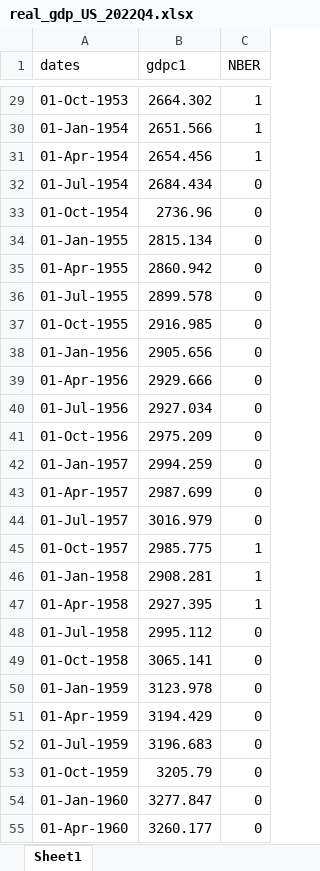
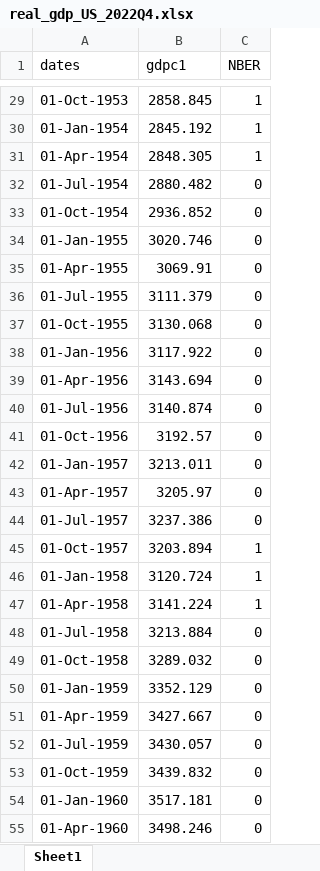
Before and after one commit to 4db83/TSEF-code, an Excel workbook: data/real_gdp_US_2022Q4.xlsx, sheet Sheet1, drawn as a sheet; only a part is shown, gaps mark what is left out; values as stored, in another font and other column widths than the file's, no borders; the diff covers the shown part only; the diff names each change by its address in the sheet, - before the commit and + after, or states it on an @@ line.

```diff
--- a/data/real_gdp_US_2022Q4.xlsx (sheet Sheet1)
+++ b/data/real_gdp_US_2022Q4.xlsx (sheet Sheet1)
-B29 (gdpc1): 2664.302
+B29 (gdpc1): 2858.845
-B30 (gdpc1): 2651.566
+B30 (gdpc1): 2845.192
-B31 (gdpc1): 2654.456
+B31 (gdpc1): 2848.305
-B32 (gdpc1): 2684.434
+B32 (gdpc1): 2880.482
-B33 (gdpc1): 2736.96
+B33 (gdpc1): 2936.852
-B34 (gdpc1): 2815.134
+B34 (gdpc1): 3020.746
-B35 (gdpc1): 2860.942
+B35 (gdpc1): 3069.91
-B36 (gdpc1): 2899.578
+B36 (gdpc1): 3111.379
-B37 (gdpc1): 2916.985
+B37 (gdpc1): 3130.068
-B38 (gdpc1): 2905.656
+B38 (gdpc1): 3117.922
-B39 (gdpc1): 2929.666
+B39 (gdpc1): 3143.694
-B40 (gdpc1): 2927.034
+B40 (gdpc1): 3140.874
-B41 (gdpc1): 2975.209
+B41 (gdpc1): 3192.57
-B42 (gdpc1): 2994.259
+B42 (gdpc1): 3213.011
-B43 (gdpc1): 2987.699
+B43 (gdpc1): 3205.97
-B44 (gdpc1): 3016.979
+B44 (gdpc1): 3237.386
-B45 (gdpc1): 2985.775
+B45 (gdpc1): 3203.894
-B46 (gdpc1): 2908.281
+B46 (gdpc1): 3120.724
-B47 (gdpc1): 2927.395
+B47 (gdpc1): 3141.224
-B48 (gdpc1): 2995.112
+B48 (gdpc1): 3213.884
-B49 (gdpc1): 3065.141
+B49 (gdpc1): 3289.032
-B50 (gdpc1): 3123.978
+B50 (gdpc1): 3352.129
-B51 (gdpc1): 3194.429
+B51 (gdpc1): 3427.667
-B52 (gdpc1): 3196.683
+B52 (gdpc1): 3430.057
-B53 (gdpc1): 3205.79
+B53 (gdpc1): 3439.832
-B54 (gdpc1): 3277.847
+B54 (gdpc1): 3517.181
-B55 (gdpc1): 3260.177
+B55 (gdpc1): 3498.246
```
Also changed, not shown: 3 added rows and 278 edited cells elsewhere in this sheet, 7 other files.
